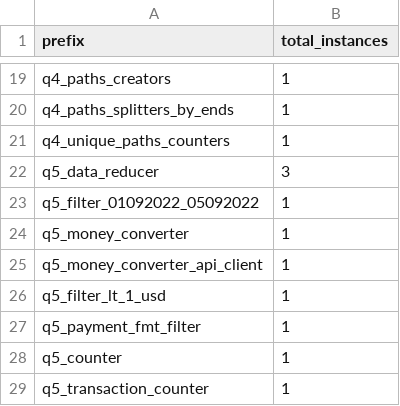
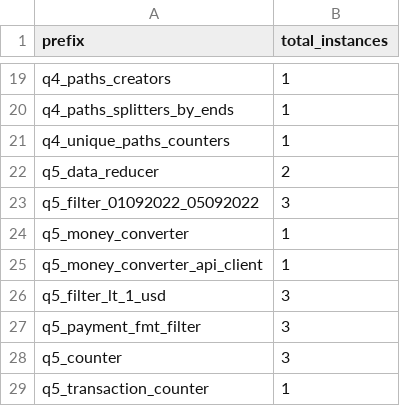
Before and after one commit to fedenemi/distributed-money-laundering-detection-system, a CSV file: docker_compose_generator/system/system_config.csv, drawn as a sheet; only a part is shown, gaps mark what is left out.

```diff
--- a/docker_compose_generator/system/system_config.csv
+++ b/docker_compose_generator/system/system_config.csv
@@ -21,9 +21,9 @@ q4_paths_splitters_by_ends,1
 q4_unique_paths_counters,1
-q5_data_reducer,3
-q5_filter_01092022_05092022,1
+q5_data_reducer,2
+q5_filter_01092022_05092022,3
 q5_money_converter,1
 q5_money_converter_api_client,1
-q5_filter_lt_1_usd,1
-q5_payment_fmt_filter,1
-q5_counter,1
+q5_filter_lt_1_usd,3
+q5_payment_fmt_filter,3
+q5_counter,3
 q5_transaction_counter,1
```
Also changed, not shown: 11 other files.
